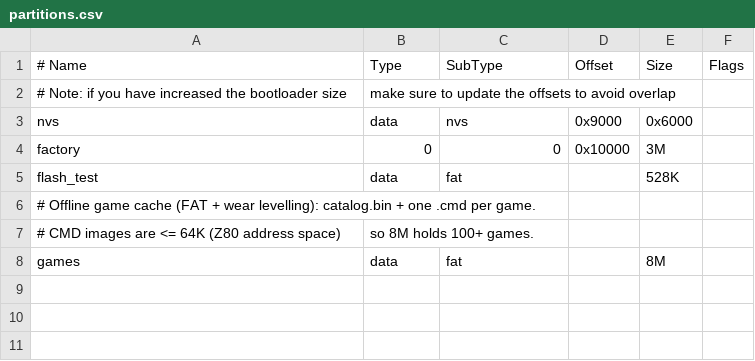
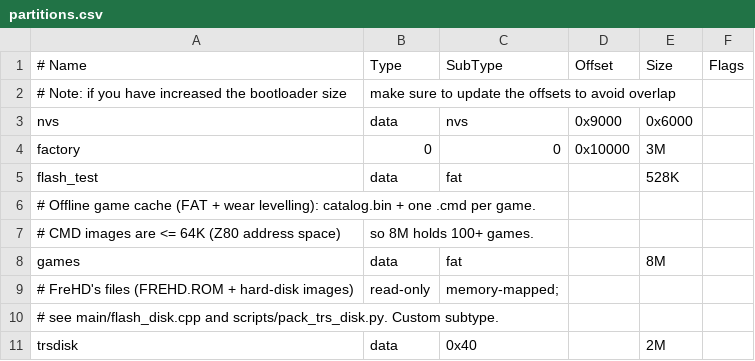
Before and after one commit to shaeberling/trashboy, a CSV file: firmware/partitions.csv, drawn as a sheet; the diff names each change by its address in the sheet, - before the commit and + after, or states it on an @@ line.

```diff
--- a/firmware/partitions.csv
+++ b/firmware/partitions.csv
+row 9: # FreHD's files (FREHD.ROM + hard-disk images) | read-only | memory-mapped;
+row 10: # see main/flash_disk.cpp and scripts/pack_trs_disk.py. Custom subtype.
+row 11: trsdisk | data | 0x40 |  | 2M
```
Also changed, not shown: 7 other files.
